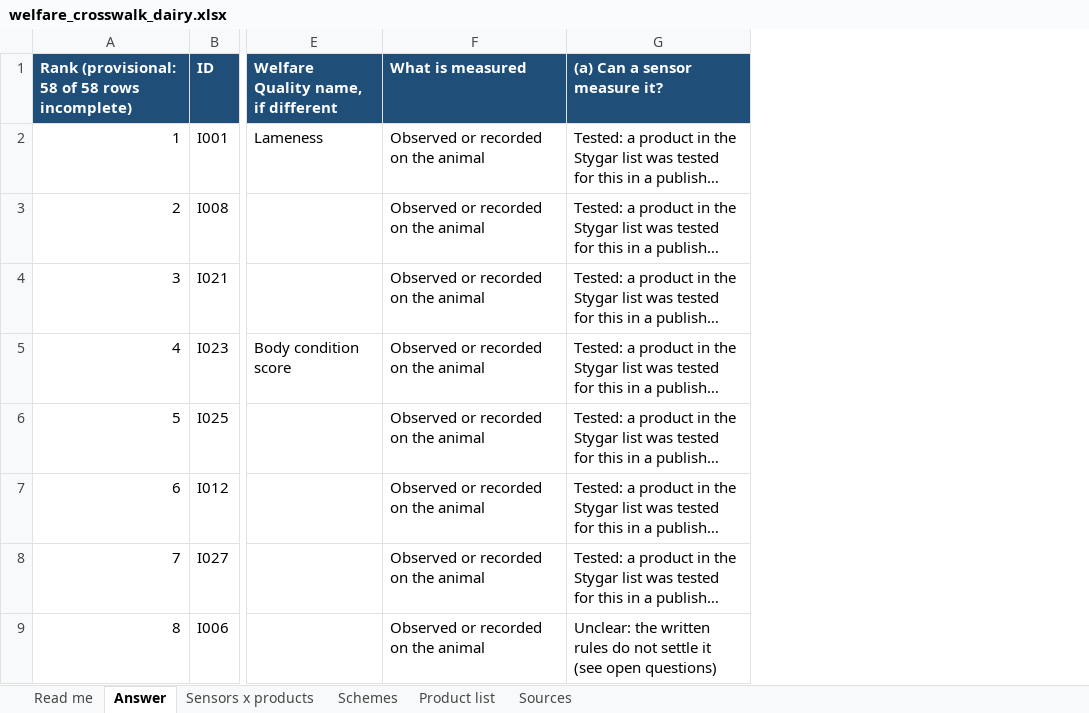
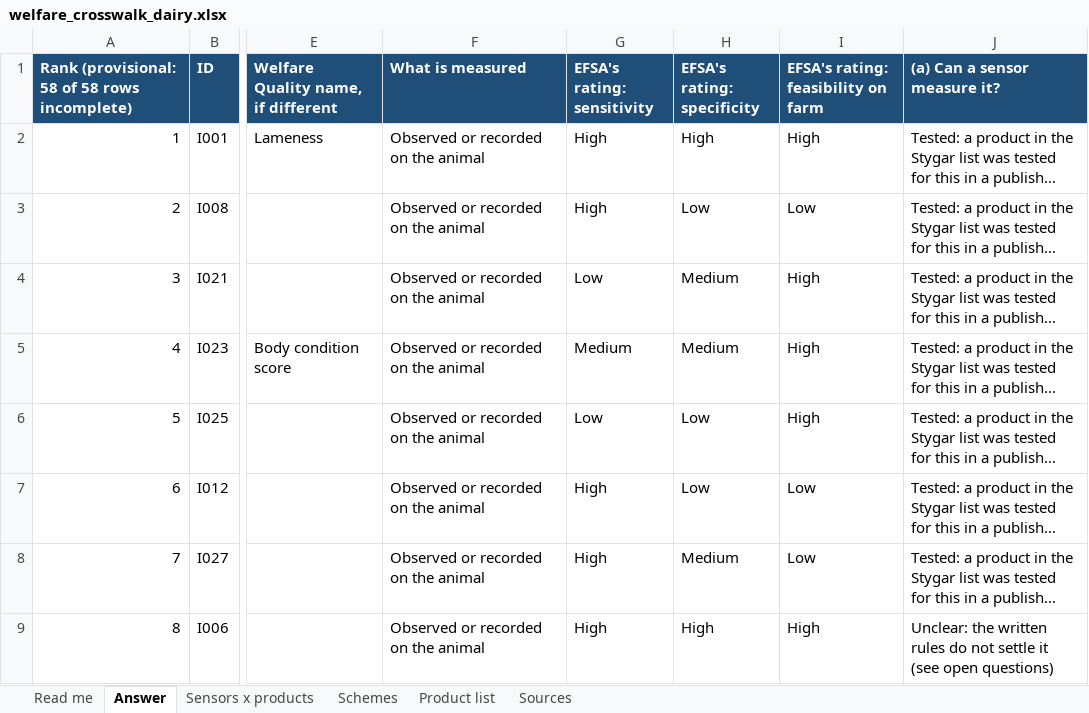
Before and after one commit to NewAi25/welfare-crosswalk, an Excel workbook: 4_output/welfare_crosswalk_dairy.xlsx, sheet Answer, drawn as a sheet; only a part is shown, gaps mark what is left out; long unchanged cells end in …; values as stored, in another font and other column widths than the file's, no borders; the diff names each change by its address in the sheet, - before the commit and + after, or states it on an @@ line.

```diff
--- a/4_output/welfare_crosswalk_dairy.xlsx (sheet Answer)
+++ b/4_output/welfare_crosswalk_dairy.xlsx (sheet Answer)
+column G (EFSA's rating: sensitivity), rows 2-9: High | High | Low | Medium | Low | High | High | High
+column H (EFSA's rating: specificity), rows 2-9: High | Low | Medium | Medium | Low | Low | Medium | High
+column I, rows 1-9: EFSA's rating: feasibility on farm | High | Low | High | High | High | Low | Low | High
```
Also changed, not shown: sheet Read me, 5 other files.
